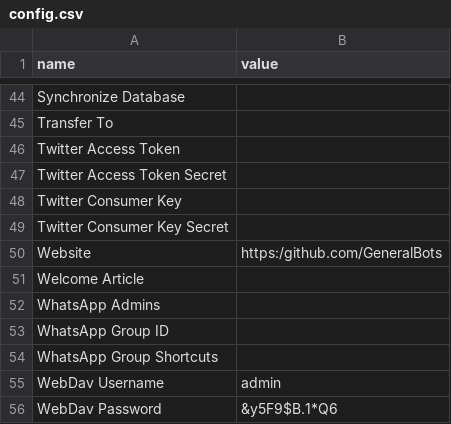
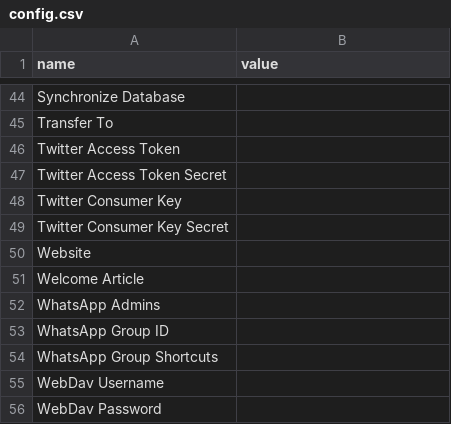
Before and after one commit to GeneralBots/BotServer, a CSV file: templates/default.gbai/default.gbot/config.csv, drawn as a sheet; only a part is shown, gaps mark what is left out.

```diff
--- a/templates/default.gbai/default.gbot/config.csv
+++ b/templates/default.gbai/default.gbot/config.csv
@@ -49,3 +49,3 @@ Twitter Consumer Key,
 Twitter Consumer Key Secret,
-Website, https:/github.com/GeneralBots
+Website,
 Welcome Article,
@@ -54,3 +54,3 @@ WhatsApp Group ID,
 WhatsApp Group Shortcuts,
-WebDav Username,admin
-WebDav Password,&y5F9$B.1*Q6
+WebDav Username,
+WebDav Password,
```
Also changed, not shown: 8 other files.
